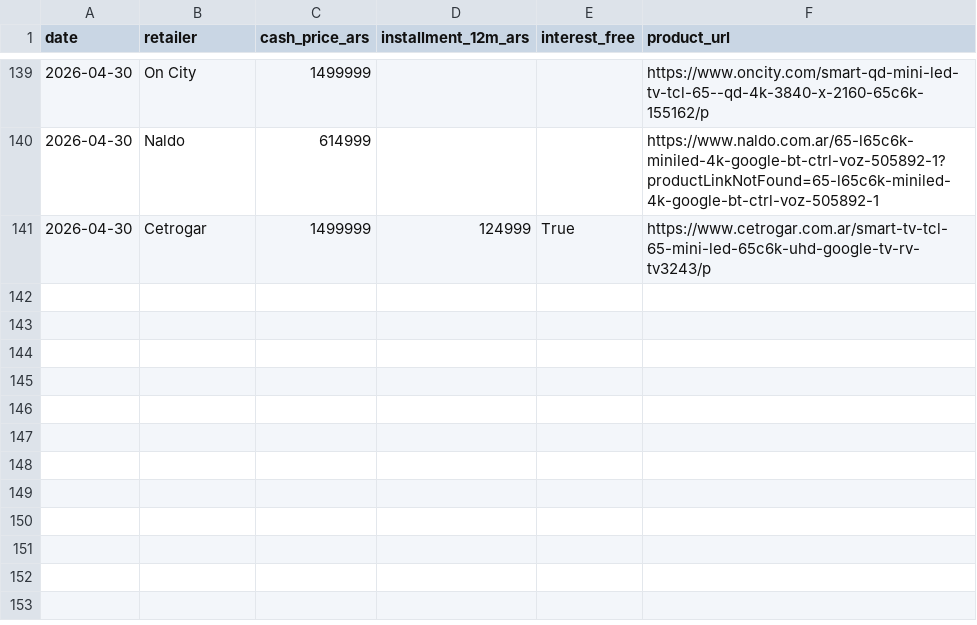
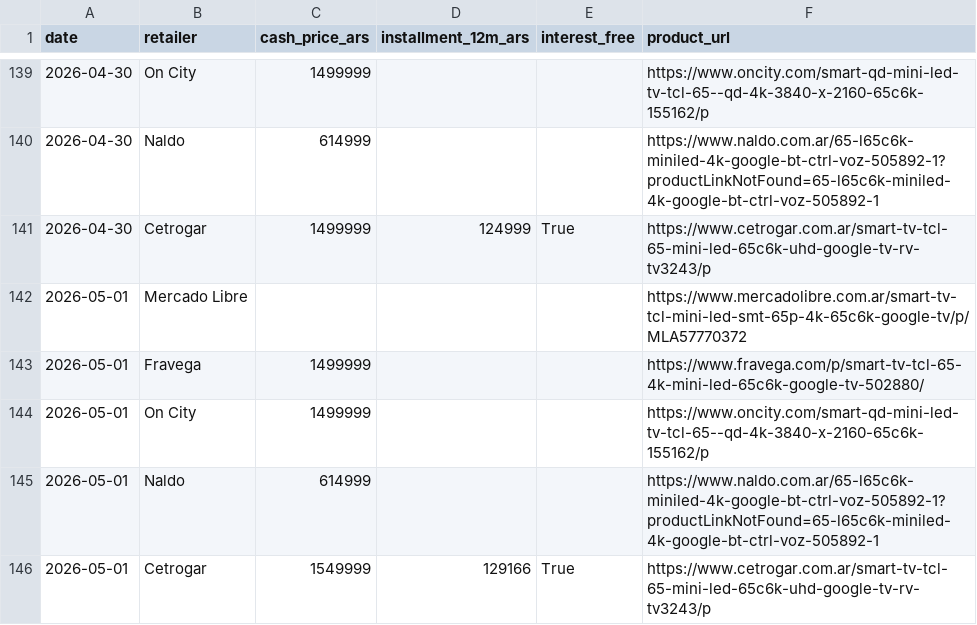
Before and after one commit to marcos1981claude/TCL, a CSV file: data/prices.csv, drawn as a sheet; only a part is shown, gaps mark what is left out.

```diff
--- a/data/prices.csv
+++ b/data/prices.csv
@@ -141 +141,6 @@ date,retailer,cash_price_ars,installment_12m_ars,interest_free,product_url
 2026-04-30,Cetrogar,1499999,124999,True,https://www.cetrogar.com.ar/smart-tv-tcl-65-mini-led-65c6k-uhd-google-tv-rv-tv3243/p
+2026-05-01,Mercado Libre,,,,https://www.mercadolibre.com.ar/smart-tv-tcl-mini-led-smt-65p-4k-65c6k-google-tv/p/MLA57770372
+2026-05-01,Fravega,1499999,,,https://www.fravega.com/p/smart-tv-tcl-65-4k-mini-led-65c6k-google-tv-502880/
+2026-05-01,On City,1499999,,,https://www.oncity.com/smart-qd-mini-led-tv-tcl-65--qd-4k-3840-x-2160-65c6k-155162/p
+2026-05-01,Naldo,614999,,,https://www.naldo.com.ar/65-l65c6k-miniled-4k-google-bt-ctrl-voz-505892-1?productLinkNotFound=65-l65c6k-miniled-4k-google-bt-ctrl-voz-505892-1
+2026-05-01,Cetrogar,1549999,129166,True,https://www.cetrogar.com.ar/smart-tv-tcl-65-mini-led-65c6k-uhd-google-tv-rv-tv3243/p
```
